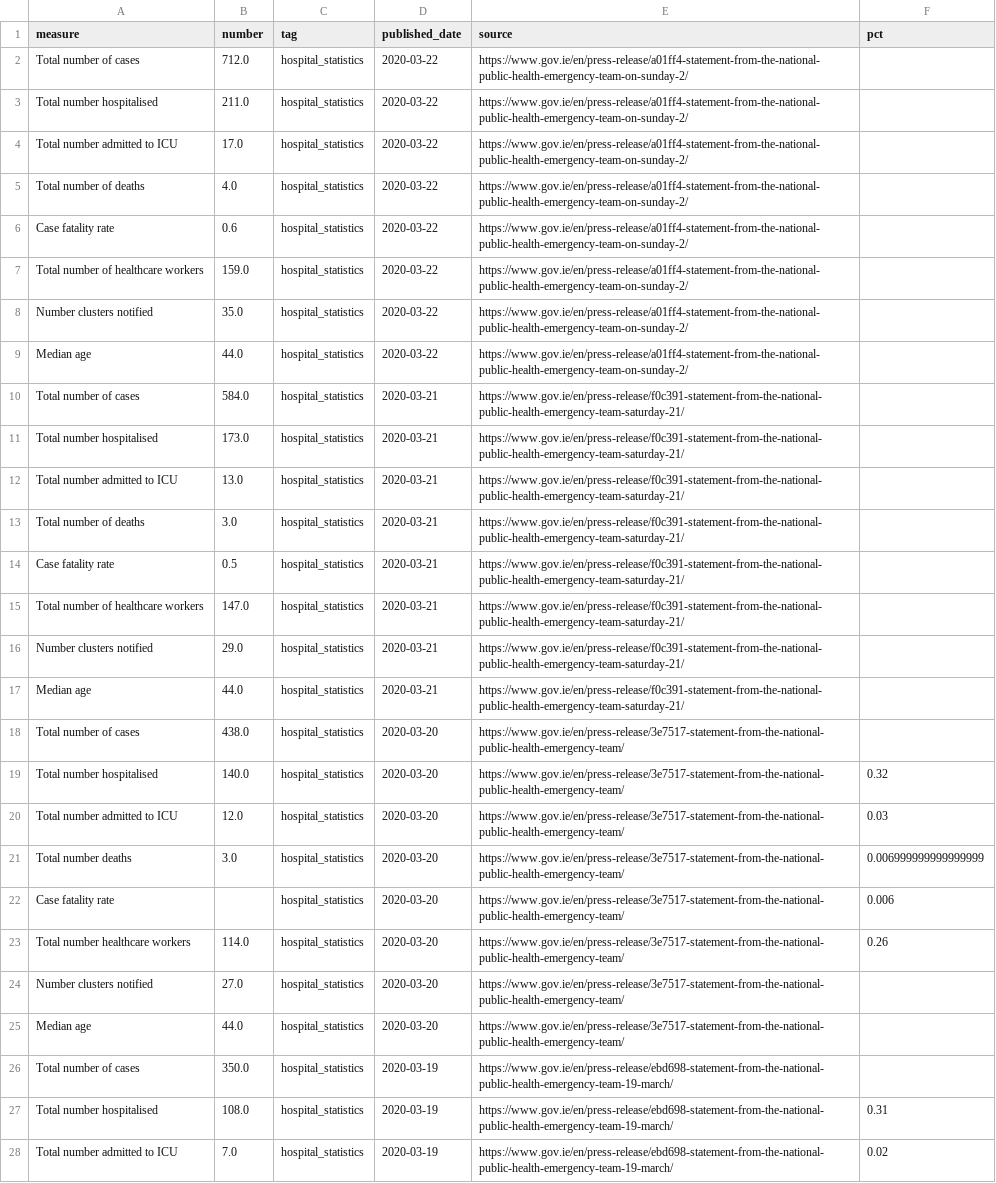
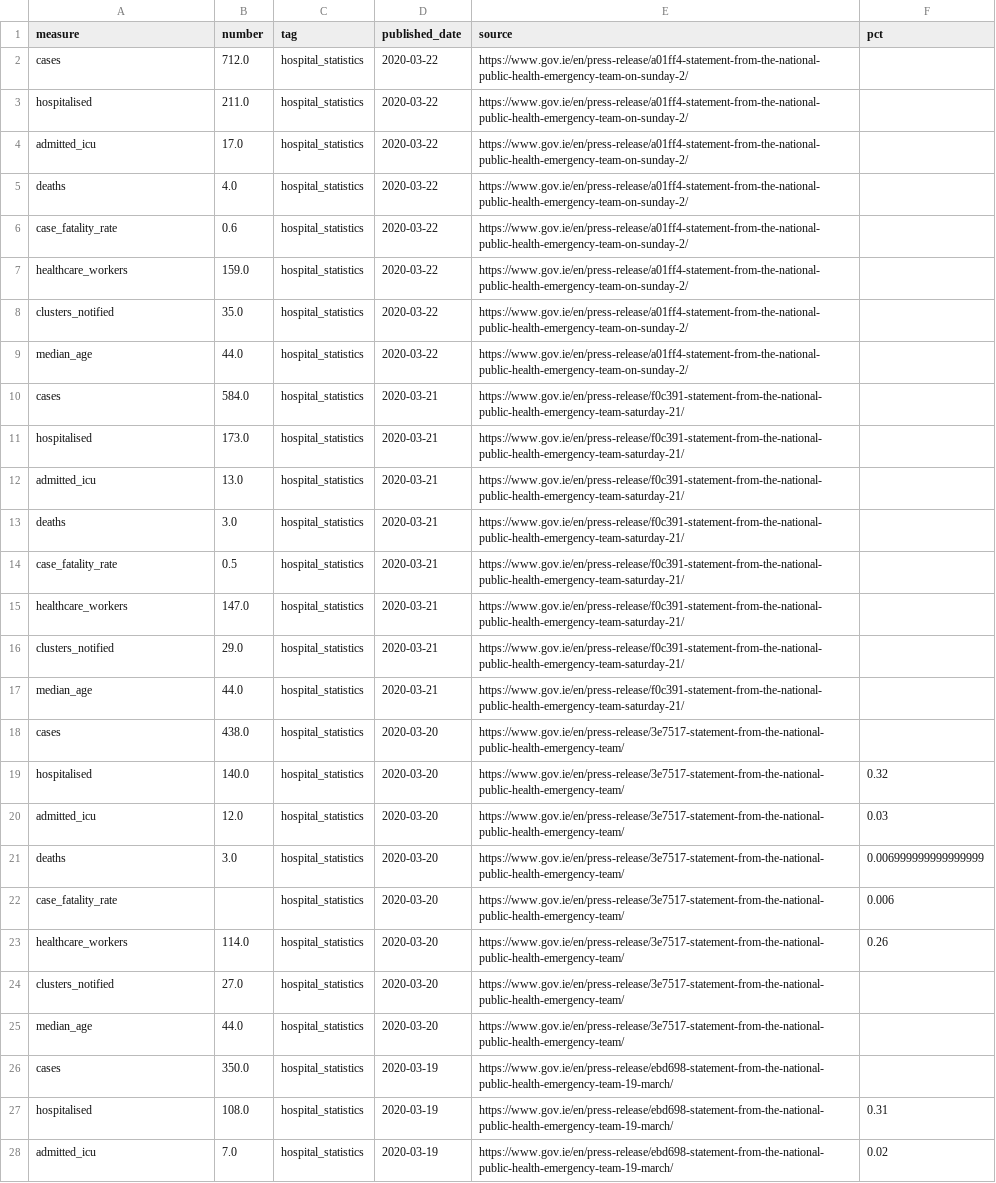
Before and after one commit to andrewm4894/ireland_covid19_data, a CSV file: data/hospital_statistics.csv, drawn as a sheet; only a part is shown; the diff covers the shown part only; the diff names each change by its address in the sheet, - before the commit and + after, or states it on an @@ line.

Commit message:
adding sunday data

```diff
--- a/data/hospital_statistics.csv
+++ b/data/hospital_statistics.csv
-A2 (measure): Total number of cases
+A2 (measure): cases
-A3 (measure): Total number hospitalised
+A3 (measure): hospitalised
-A4 (measure): Total number admitted to ICU
+A4 (measure): admitted_icu
-A5 (measure): Total number of deaths
+A5 (measure): deaths
-A6 (measure): Case fatality rate
+A6 (measure): case_fatality_rate
-A7 (measure): Total number of healthcare workers
+A7 (measure): healthcare_workers
-A8 (measure): Number clusters notified
+A8 (measure): clusters_notified
-A9 (measure): Median age
+A9 (measure): median_age
-A10 (measure): Total number of cases
+A10 (measure): cases
-A11 (measure): Total number hospitalised
+A11 (measure): hospitalised
-A12 (measure): Total number admitted to ICU
+A12 (measure): admitted_icu
-A13 (measure): Total number of deaths
+A13 (measure): deaths
-A14 (measure): Case fatality rate
+A14 (measure): case_fatality_rate
-A15 (measure): Total number of healthcare workers
+A15 (measure): healthcare_workers
-A16 (measure): Number clusters notified
+A16 (measure): clusters_notified
-A17 (measure): Median age
+A17 (measure): median_age
-A18 (measure): Total number of cases
+A18 (measure): cases
-A19 (measure): Total number hospitalised
+A19 (measure): hospitalised
-A20 (measure): Total number admitted to ICU
+A20 (measure): admitted_icu
-A21 (measure): Total number deaths
+A21 (measure): deaths
-A22 (measure): Case fatality rate
+A22 (measure): case_fatality_rate
-A23 (measure): Total number healthcare workers
+A23 (measure): healthcare_workers
-A24 (measure): Number clusters notified
+A24 (measure): clusters_notified
-A25 (measure): Median age
+A25 (measure): median_age
-A26 (measure): Total number of cases
+A26 (measure): cases
-A27 (measure): Total number hospitalised
+A27 (measure): hospitalised
-A28 (measure): Total number admitted to ICU
+A28 (measure): admitted_icu
```
Also changed, not shown: 5 edited cells elsewhere in this file, data/age.csv, data/county.csv, 5 other files.
